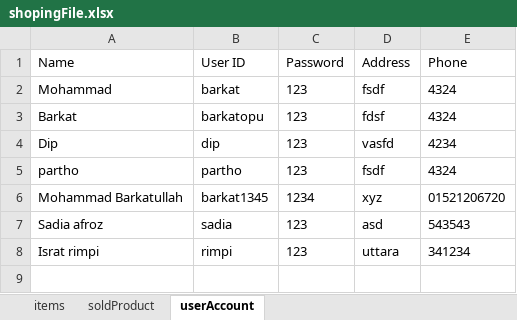
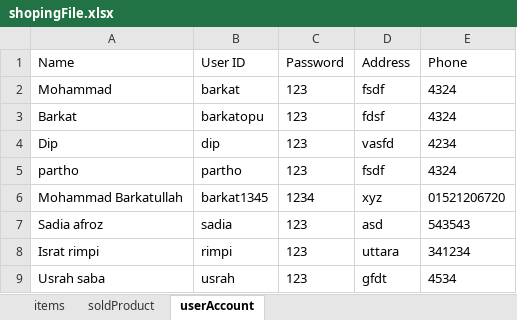
Before and after one commit to Barkatopu1345/Online-shopping-system, an Excel workbook: shopingFile.xlsx, sheet userAccount, drawn as a sheet; values as stored, in another font and other column widths than the file's, no borders; the diff names each change by its address in the sheet, - before the commit and + after, or states it on an @@ line.

```diff
--- a/shopingFile.xlsx (sheet userAccount)
+++ b/shopingFile.xlsx (sheet userAccount)
+row 9: Usrah saba | usrah | 123 | gfdt | 4534
```
Also changed, not shown: sheet soldProduct, sheet items, 6 other files.
